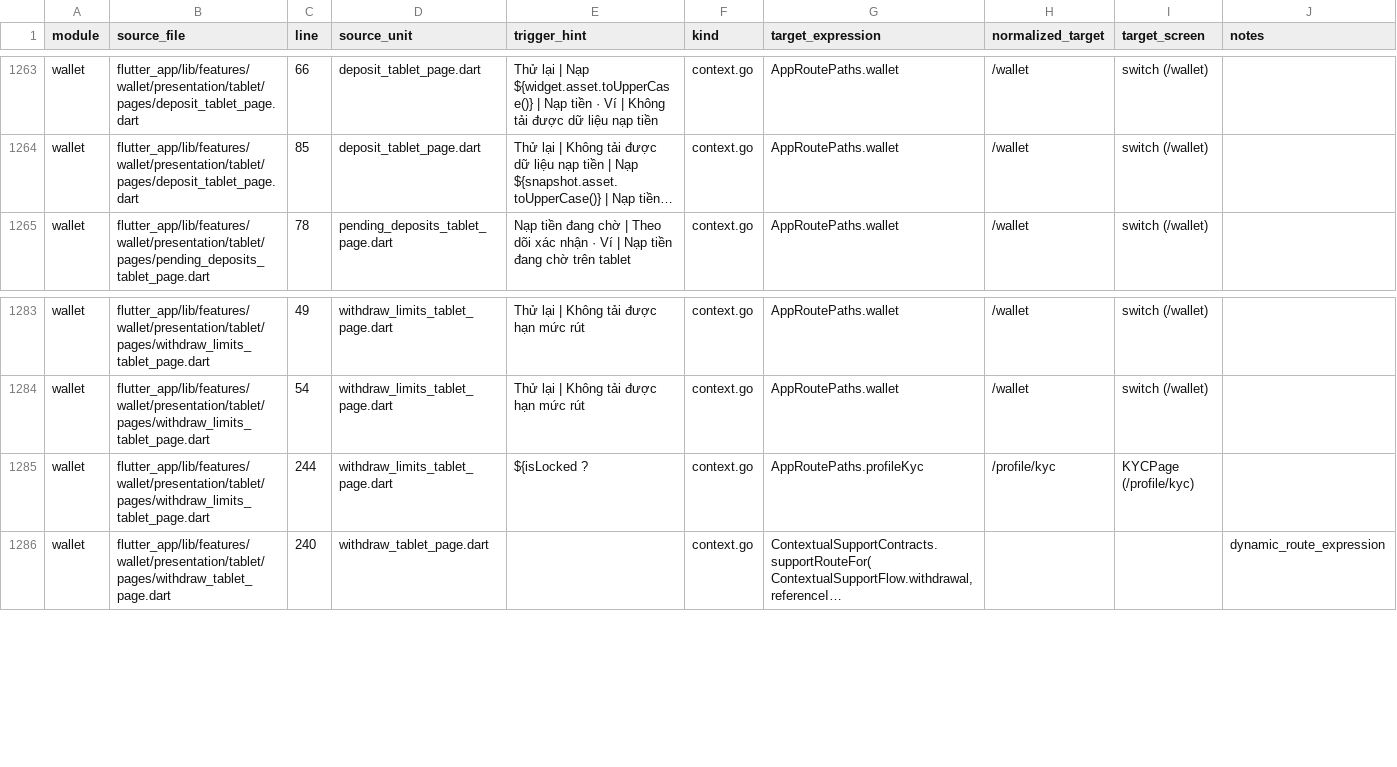
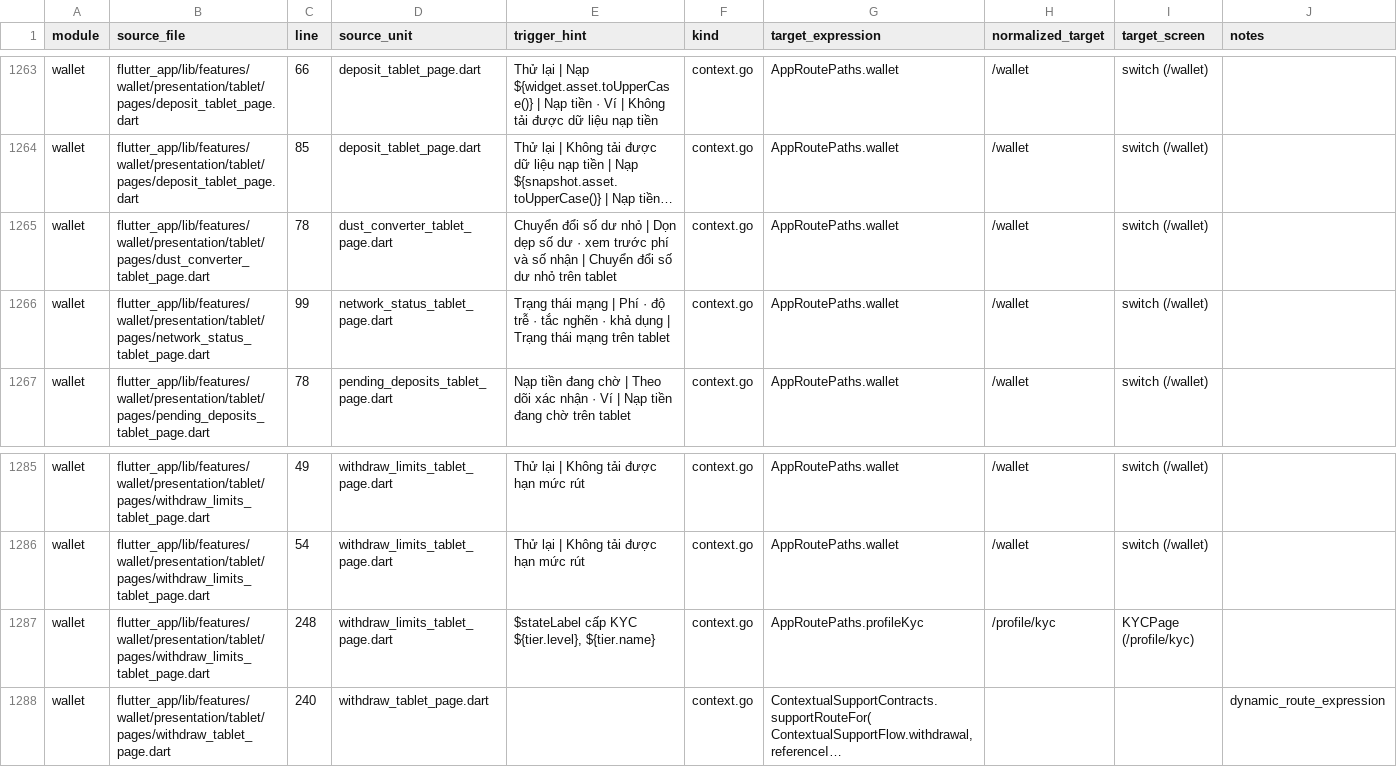
Before and after one commit to LonelyTraderBay/vittrade-flutter, a CSV file: docs/02_FLUTTER_MIGRATION/audits/VitTrade-Screen-Navigation-Edges.csv, drawn as a sheet; only a part is shown, gaps mark what is left out; long unchanged cells end in …; addresses are those after the commit; the diff names each change by its address in the sheet, - before the commit and + after, or states it on an @@ line.

Commit message:
feat(wallet): hoàn tất hai công cụ Tablet còn lại
Phạm vi triển khai:

- Thêm composition Tablet độc lập cho SC-154 Chuyển đổi số dư nhỏ.

- Thêm composition Tablet độc lập cho SC-155 Trạng thái mạng.

- Giữ nguyên Phone/Web fallback hiện tại và không tạo import chéo Phone/Tablet.

- Bảo toàn preview/confirm cho chuyển đổi số dư nhỏ và hiển thị phí, số nhận trước khi xác nhận.

- Bổ sung refresh, bộ lọc, trạng thái khả dụng nạp/rút và thông tin tắc nghẽn cho Network Status.

- Cập nhật route surface-aware, device boundary guardrail và page rhythm registry.

- Tái tạo route, navigation, card-tile, segment-pill, duplicate-widget, page-rhythm và top-header audit artifacts.

Kiểm chứng:

- flutter analyze --no-pub: xanh.

- Wallet Tablet tools: 7 test xanh, bao gồm SC-148/149/150/151/153/154/155.

- Regression Phone SC-154/155: 9 test xanh.

- Full test/quality: 233 test xanh.

- Route/page rhythm: 412/412 route nhận diện, unknown 0, inner-gap debt 0.

- GitNexus detect_changes staged: 22 file, risk thấp, không có execution flow ngoài phạm vi.

```diff
--- a/docs/02_FLUTTER_MIGRATION/audits/VitTrade-Screen-Navigation-Edges.csv
+++ b/docs/02_FLUTTER_MIGRATION/audits/VitTrade-Screen-Navigation-Edges.csv
+row 1265: wallet | flutter_app/lib/features/wallet/presentation/tablet/pages/dust_converter_tablet_page.dart | 78 | dust_converter_tablet_page.dart | Chuyển đổi số dư nhỏ | Dọn dẹp số dư · xem trước phí và số nhận | Chuyển đổi số dư nhỏ trên tablet | context.go | AppRoutePaths.wallet | /wallet | switch (/wallet)
+row 1266: wallet | flutter_app/lib/features/wallet/presentation/tablet/pages/network_status_tablet_page.dart | 99 | network_status_tablet_page.dart | Trạng thái mạng | Phí · độ trễ · tắc nghẽn · khả dụng | Trạng thái mạng trên tablet | context.go | AppRoutePaths.wallet | /wallet | switch (/wallet)
-C1287 (line): 244
+C1287 (line): 248
-E1287 (trigger_hint): ${isLocked ?
+E1287 (trigger_hint): $stateLabel cấp KYC ${tier.level}, ${tier.name}
```
Also changed, not shown: docs/02_FLUTTER_MIGRATION/audits/VitTrade-Card-Tile-Audit.csv, docs/02_FLUTTER_MIGRATION/audits/VitTrade-Card-Tile-Migration-Manifest.csv, 19 other files.
